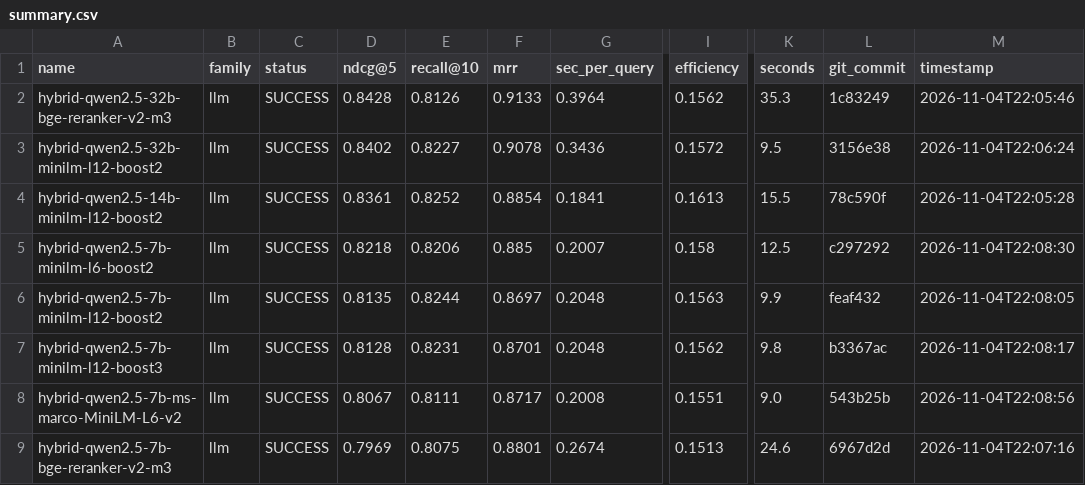
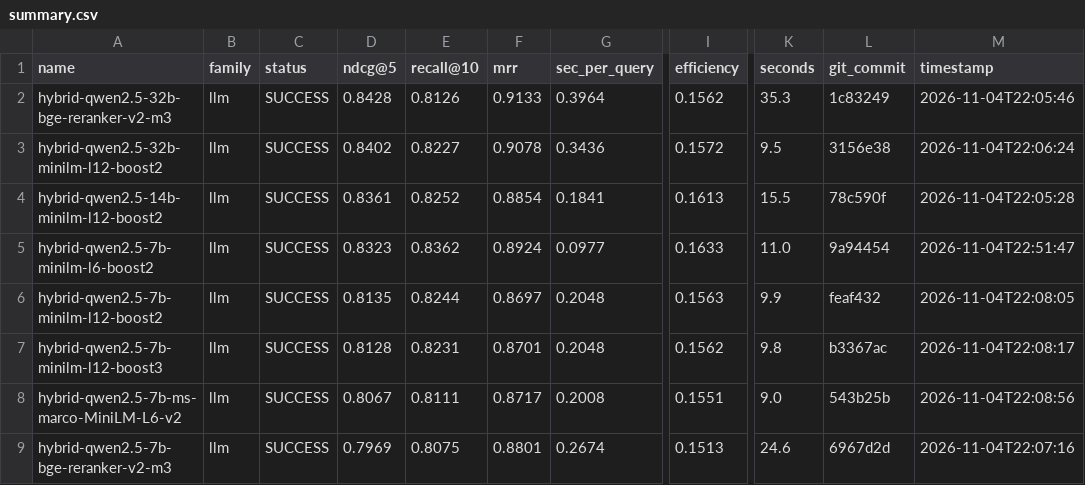
Before and after one commit to ahsank/restaurant-search, a CSV file: research/agent/summary.csv, drawn as a sheet; only a part is shown, gaps mark what is left out; the diff names each change by its address in the sheet, - before the commit and + after, or states it on an @@ line.

Commit message:
Agent iter 118: run_experiment hybrid-qwen2.5-7b-minilm-l6-boost2

```diff
--- a/research/agent/summary.csv
+++ b/research/agent/summary.csv
-D5 (ndcg@5): 0.8218
+D5 (ndcg@5): 0.8323
-E5 (recall@10): 0.8206
+E5 (recall@10): 0.8362
-F5 (mrr): 0.885
+F5 (mrr): 0.8924
-G5 (sec_per_query): 0.2007
+G5 (sec_per_query): 0.0977
-I5 (efficiency): 0.158
+I5 (efficiency): 0.1633
-K5 (seconds): 12.5
+K5 (seconds): 11.0
-L5 (git_commit): c297292
+L5 (git_commit): 9a94454
-M5 (timestamp): 2026-11-04T22:08:30
+M5 (timestamp): 2026-11-04T22:51:47
```
Also changed, not shown: 6 other files.
